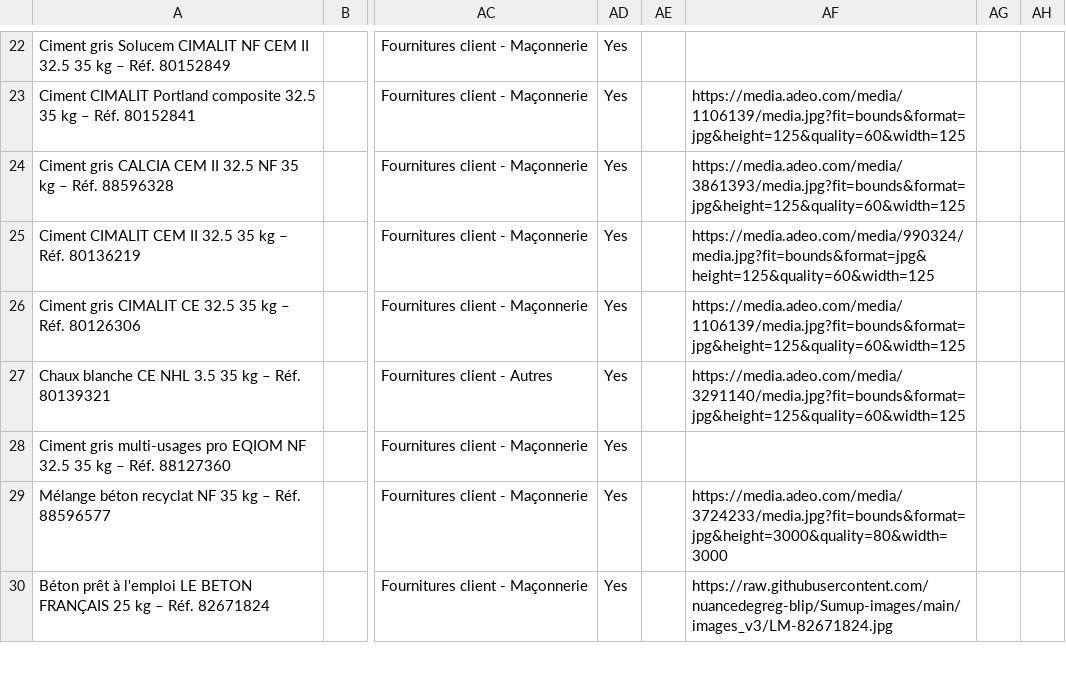
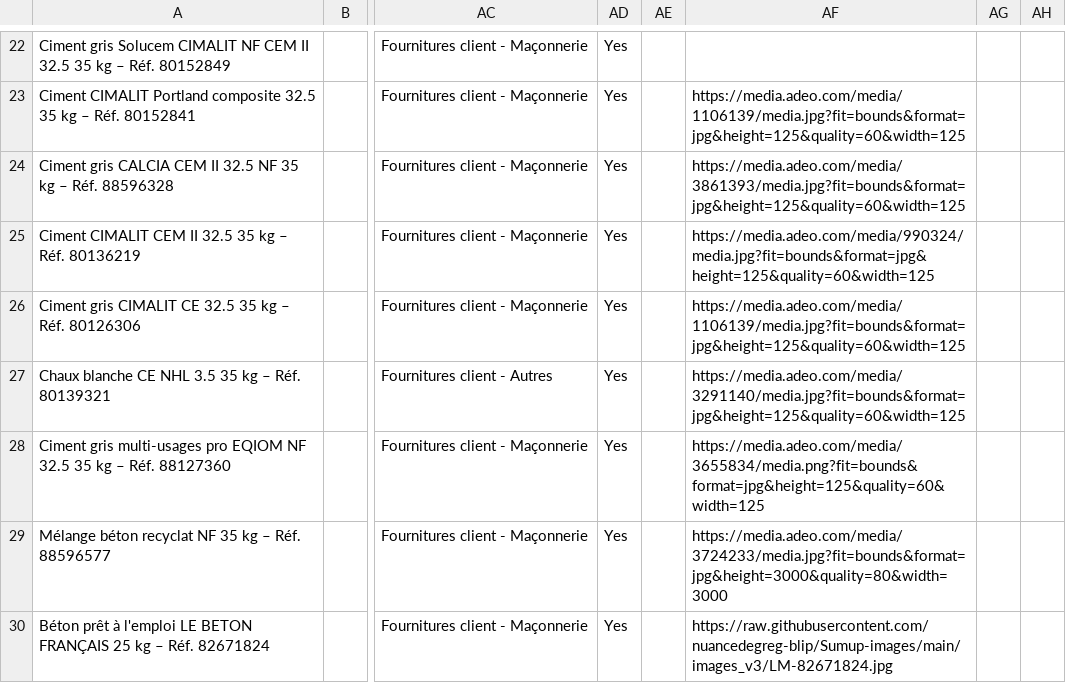
Before and after one commit to nuancedegreg-blip/Sumup-images, a CSV file: Cat1_SumUp_FINAL.csv, drawn as a sheet; only a part is shown, gaps mark what is left out; the diff names each change by its address in the sheet, - before the commit and + after, or states it on an @@ line.

```diff
--- a/Cat1_SumUp_FINAL.csv
+++ b/Cat1_SumUp_FINAL.csv
-AF28: (empty)
+AF28: https://media.adeo.com/media/3655834/media.png?fit=bounds&format=jpg&height=125&quality=60&width=125
```
Also changed, not shown: Catalogue_Maitre_SumUp.csv.
